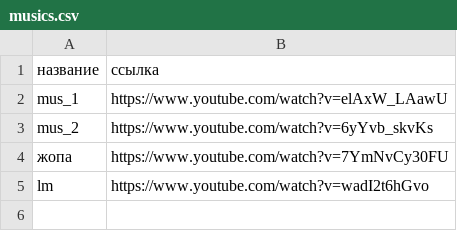
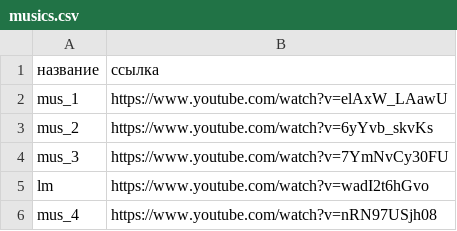
Before and after one commit to FasTIK22819/Discord_bot_2, a CSV file: musics.csv, drawn as a sheet.

```diff
--- a/musics.csv
+++ b/musics.csv
@@ -3,3 +3,4 @@ mus_1,https://www.youtube.com/watch?v=elAxW_LAawU
 mus_2,https://www.youtube.com/watch?v=6yYvb_skvKs
-жопа,https://www.youtube.com/watch?v=7YmNvCy30FU
+mus_3,https://www.youtube.com/watch?v=7YmNvCy30FU
 lm,https://www.youtube.com/watch?v=wadI2t6hGvo
+mus_4,https://www.youtube.com/watch?v=nRN97USjh08
```
Also changed, not shown: 1 other file.
